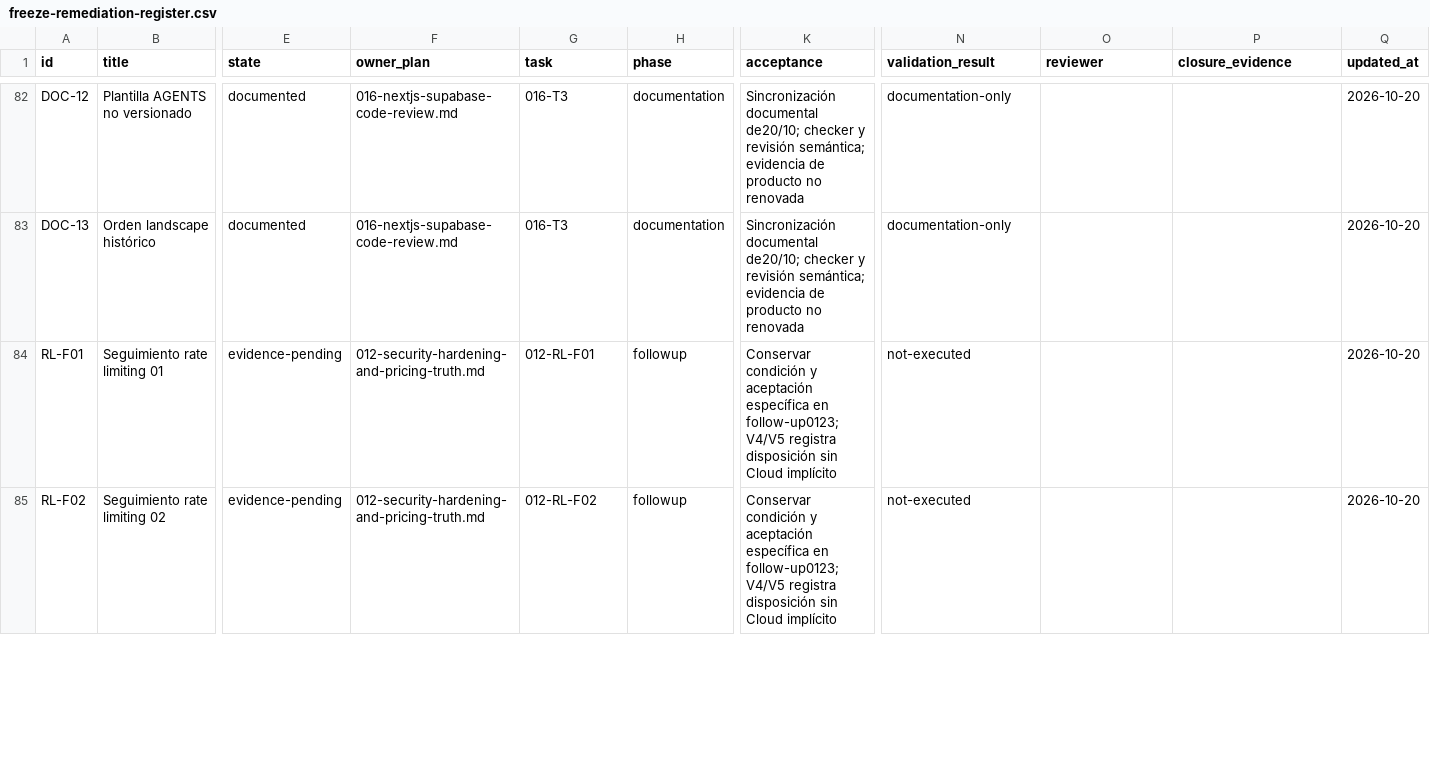
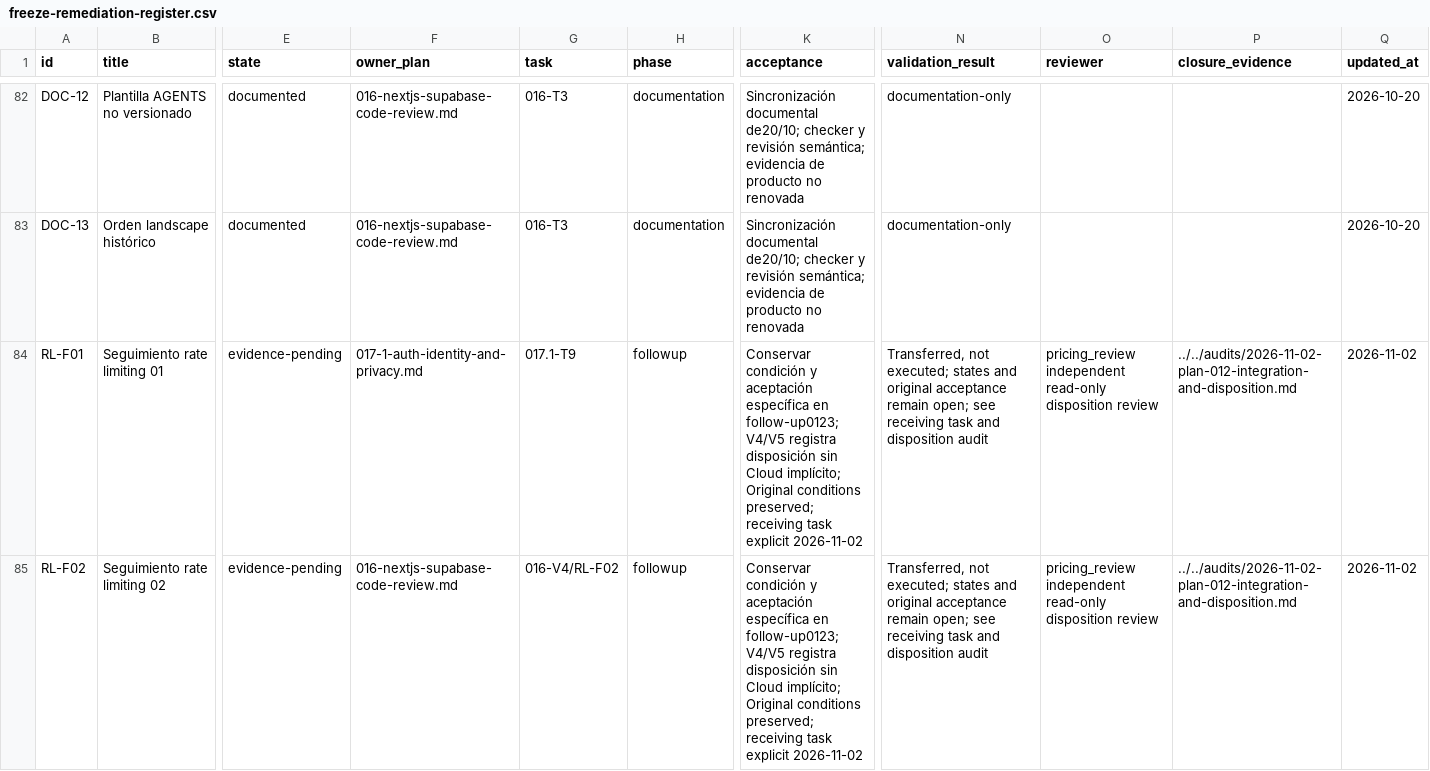
Before and after one commit to pipec80/iroko, a CSV file: docs/exec-plans/active/freeze-remediation-register.csv, drawn as a sheet; only a part is shown, gaps mark what is left out; the diff covers the shown part only; the diff names each change by its address in the sheet, - before the commit and + after, or states it on an @@ line.

Commit message:
feat: unify pricing and close Plan 012 deliveries (#241)
Landing, pricing and account billing now read the same server-side
catalog and Mercado Pago CLP prices. Incomplete offers become
unavailable; checkout resolves price on the server. Four-locale copy and
metadata describe the verified development scope.

Close the five approved Plan012 deliveries while keeping six inherited
follow-ups open under explicit017/016/integration owners. Record
application of eight existing Supabase migrations:
repository/local/Cloud177, reviewed preflight, recovery scheduler
restored and15 changed routine definitions matching after line-ending
normalization. Historical accounts grants drift and MP429 remain
explicit.

The confined017 runner now uses the project's normal Turbopack compiler
after a local webpack manifest failure. Guards, assertions, budgets and
scenario selection are preserved; failure artifacts contain only two
sanitized JSON files.

Validation:132 relevant Vitest tests,44 SQL assertions,6 local MP
capture checks, public Chromium E2E over8 routes, manual billing and
tampered-checkout acceptance, types/source lint and63 runner tests.
Independent review, copy approval and fixture cleanup recorded.
Current-head CI must finish before merge.

Evidence: docs/audits/2026-10-30-plan-012-5-local-execution.md and
docs/audits/2026-11-02-plan-012-integration-and-disposition.md. No
real-charge or final MVP certification.

Additional executed evidence on
e63ffc98a1633910f2f2fec1b6cae49c63f56ac8: `node
scripts/run-plan-017-local.mjs analytics.spec.ts` completed the guarded
production build and all7 analytics scenarios (63.6s browser time),
including real local MFA/impersonation. Zero skips/unexpected/flaky and
zero forbidden egress/child execution; owned runtime cleanup completed.
Development-runtime failures remain recorded separately; current-head CI
still gates merge.

```diff
--- a/docs/exec-plans/active/freeze-remediation-register.csv
+++ b/docs/exec-plans/active/freeze-remediation-register.csv
-F84 (owner_plan): 012-security-hardening-and-pricing-truth.md
+F84 (owner_plan): 017-1-auth-identity-and-privacy.md
-G84 (task): 012-RL-F01
+G84 (task): 017.1-T9
-K84:K85 (acceptance): …sin Cloud implícito
+K84:K85 (acceptance): …sin Cloud implícito; Original conditions preserved; receiving task explicit 2026-11-02
-N84:N85 (validation_result): not-executed
+N84:N85 (validation_result): Transferred, not executed; states and original acceptance remain open; see receiving task and disposition audit
-O84:O85 (reviewer): (empty)
+O84:O85 (reviewer): pricing_review independent read-only disposition review
-P84:P85 (closure_evidence): (empty)
+P84:P85 (closure_evidence): ../../audits/2026-11-02-plan-012-integration-and-disposition.md
-Q84:Q85 (updated_at): 2026-10-20
+Q84:Q85 (updated_at): 2026-11-02
-F85 (owner_plan): 012-security-hardening-and-pricing-truth.md
+F85 (owner_plan): 016-nextjs-supabase-code-review.md
-G85 (task): 012-RL-F02
+G85 (task): 016-V4/RL-F02
```
Also changed, not shown: 55 edited cells elsewhere in this file, 59 other files.
